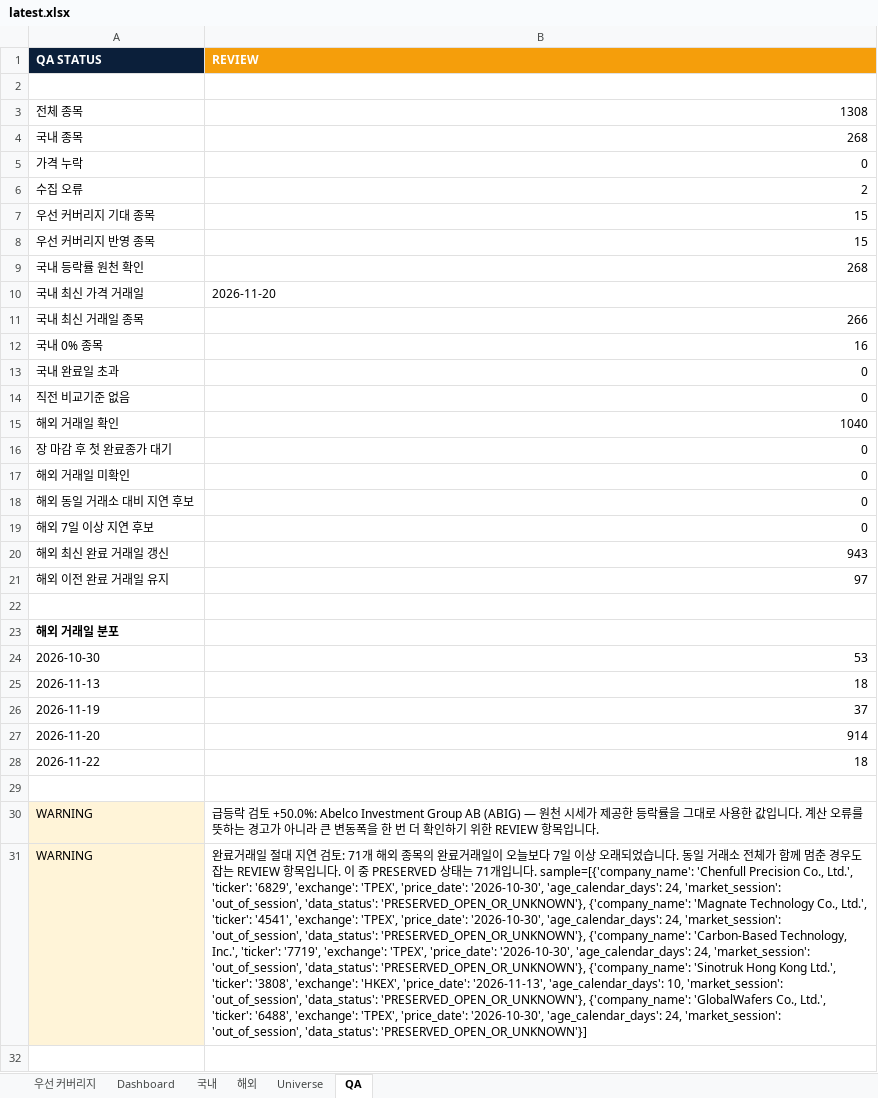
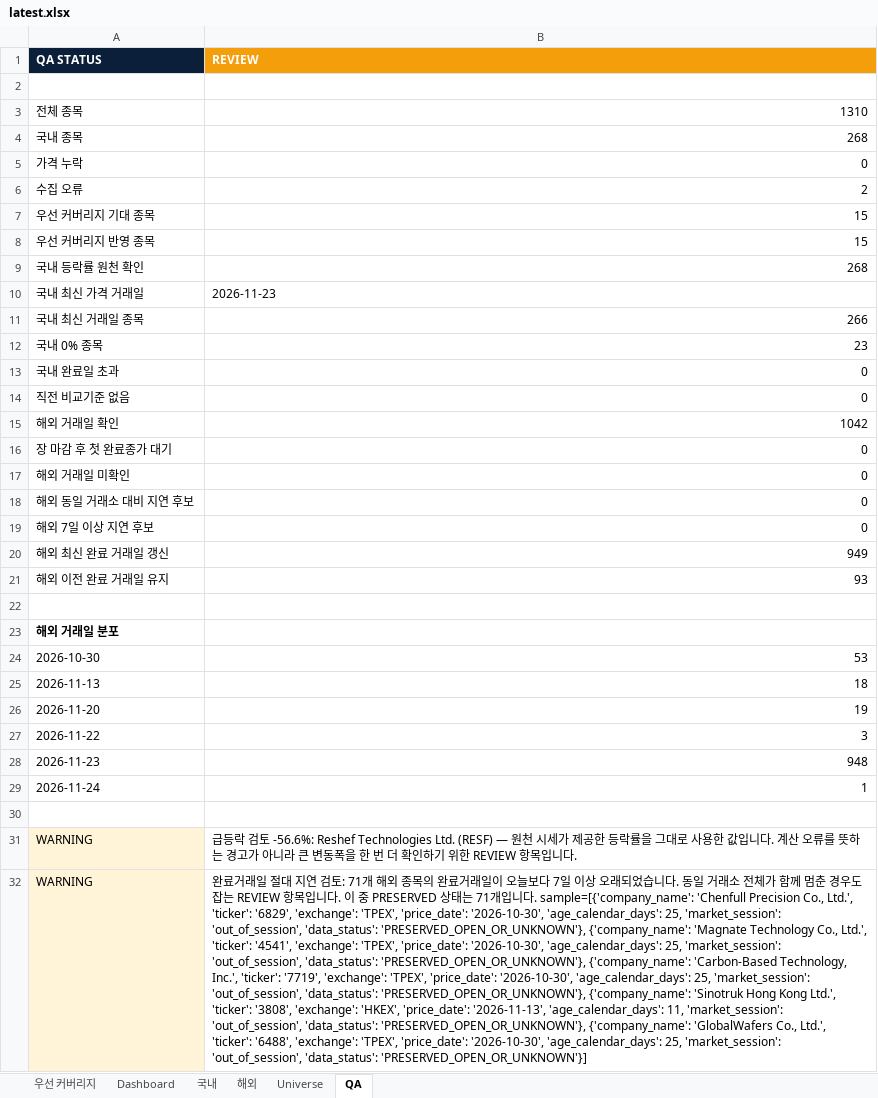
Before and after one commit to lou2sclare-ai/Stock-Price-Update, an Excel workbook: output/latest.xlsx, sheet QA, drawn as a sheet; values as stored, in another font and other column widths than the file's, no borders; removed rows and columns are numbered as before the commit, all else as after; the diff names each change by its address in the sheet, - before the commit and + after, or states it on an @@ line.

```diff
--- a/output/latest.xlsx (sheet QA)
+++ b/output/latest.xlsx (sheet QA)
-B3 (REVIEW): 1308
+B3 (REVIEW): 1310
-B10 (REVIEW): 2026-11-20
+B10 (REVIEW): 2026-11-23
-B12 (REVIEW): 16
+B12 (REVIEW): 23
-B15 (REVIEW): 1040
+B15 (REVIEW): 1042
-B20 (REVIEW): 943
+B20 (REVIEW): 949
-B21 (REVIEW): 97
+B21 (REVIEW): 93
-row 26: 2026-11-19 | 37
-B26 (REVIEW): 914
+B26 (REVIEW): 19
-B27 (REVIEW): 18
+B27 (REVIEW): 3
+row 28: 2026-11-23 | 948
+row 29: 2026-11-24 | 1
-B31 (REVIEW): …검토 +50.0%: Abelco Investment Group AB (ABIG) — 원천…
+B31 (REVIEW): …검토 -56.6%: Reshef Technologies Ltd. (RESF) — 원천…
-B32 (REVIEW): …'2026-10-30', 'age_calendar_days': 24, 'market_session': 'out_of_session', 'data_status': 'PRESERVED_OPEN_OR_UNKNOWN'}, {'company_name': 'Magnate Technology Co., Ltd.', 'ticker': '4541', 'exchange': 'TPEX', 'price_date': '2026-10-30', 'age_calendar_days': 24, 'market_session': 'out_of_session', 'data_status': 'PRESERVED_OPEN_OR_UNKNOWN'}, {'company_name': 'Carbon-Based Technology, Inc.', 'ticker': '7719', 'exchange': 'TPEX', 'price_date': '2026-10-30', 'age_calendar_days': 24, 'market_session': 'out_of_session', 'data_status': 'PRESERVED_OPEN_OR_UNKNOWN'}, {'company_name': 'Sinotruk Hong Kong Ltd.', 'ticker': '3808', 'exchange': 'HKEX', 'price_date': '2026-11-13', 'age_calendar_days': 10, 'market_session': 'out_of_session', 'data_status': 'PRESERVED_OPEN_OR_UNKNOWN'}, {'company_name': 'GlobalWafers Co., Ltd.', 'ticker': '6488', 'exchange': 'TPEX', 'price_date': '2026-10-30', 'age_calendar_days': 24, 'market_session': 'out_of_session',…
+B32 (REVIEW): …'2026-10-30', 'age_calendar_days': 25, 'market_session': 'out_of_session', 'data_status': 'PRESERVED_OPEN_OR_UNKNOWN'}, {'company_name': 'Magnate Technology Co., Ltd.', 'ticker': '4541', 'exchange': 'TPEX', 'price_date': '2026-10-30', 'age_calendar_days': 25, 'market_session': 'out_of_session', 'data_status': 'PRESERVED_OPEN_OR_UNKNOWN'}, {'company_name': 'Carbon-Based Technology, Inc.', 'ticker': '7719', 'exchange': 'TPEX', 'price_date': '2026-10-30', 'age_calendar_days': 25, 'market_session': 'out_of_session', 'data_status': 'PRESERVED_OPEN_OR_UNKNOWN'}, {'company_name': 'Sinotruk Hong Kong Ltd.', 'ticker': '3808', 'exchange': 'HKEX', 'price_date': '2026-11-13', 'age_calendar_days': 11, 'market_session': 'out_of_session', 'data_status': 'PRESERVED_OPEN_OR_UNKNOWN'}, {'company_name': 'GlobalWafers Co., Ltd.', 'ticker': '6488', 'exchange': 'TPEX', 'price_date': '2026-10-30', 'age_calendar_days': 25, 'market_session': 'out_of_session',…
```
Also changed, not shown: sheet Dashboard, sheet 해외, sheet 국내, sheet Universe, sheet 우선 커버리지, 4 other files.
